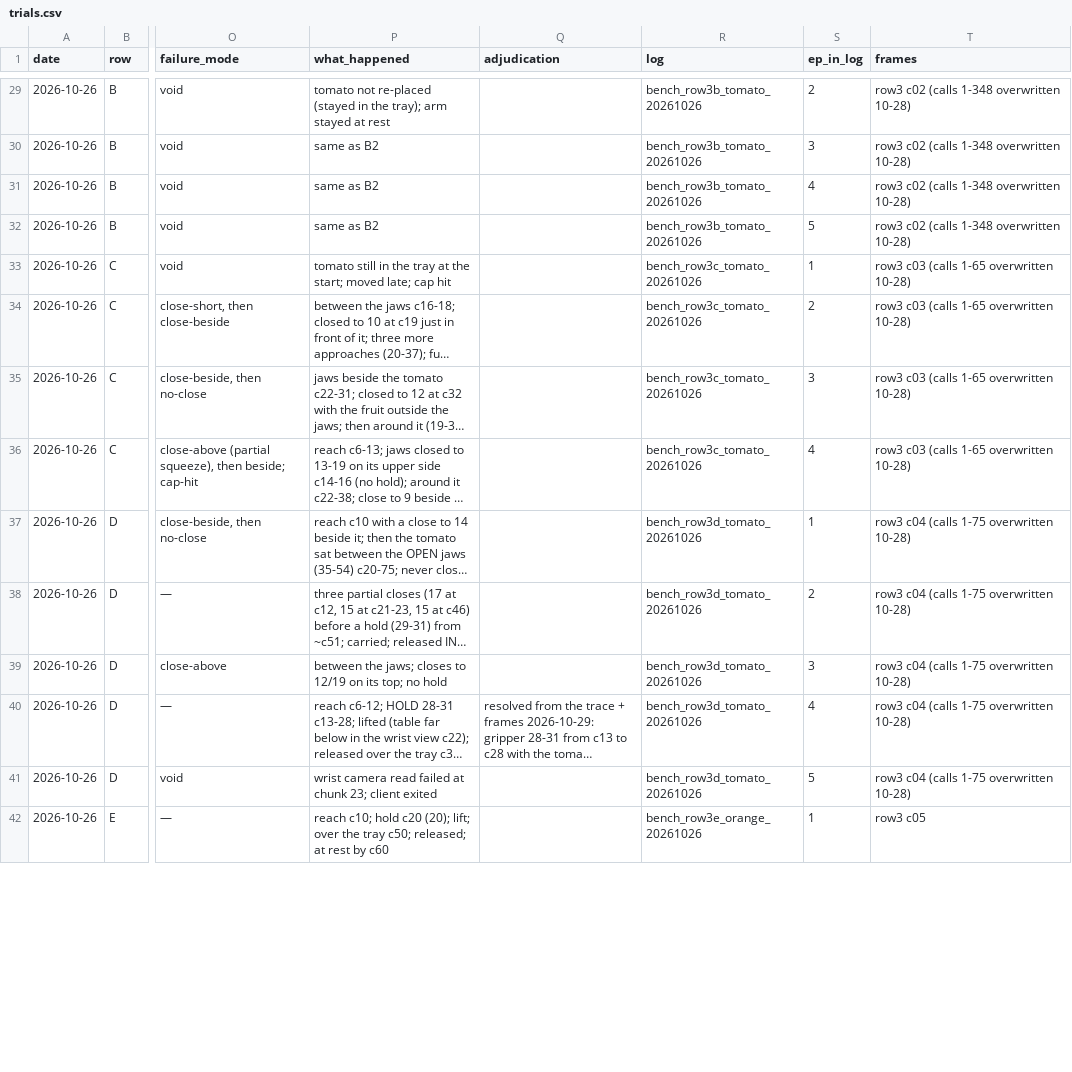
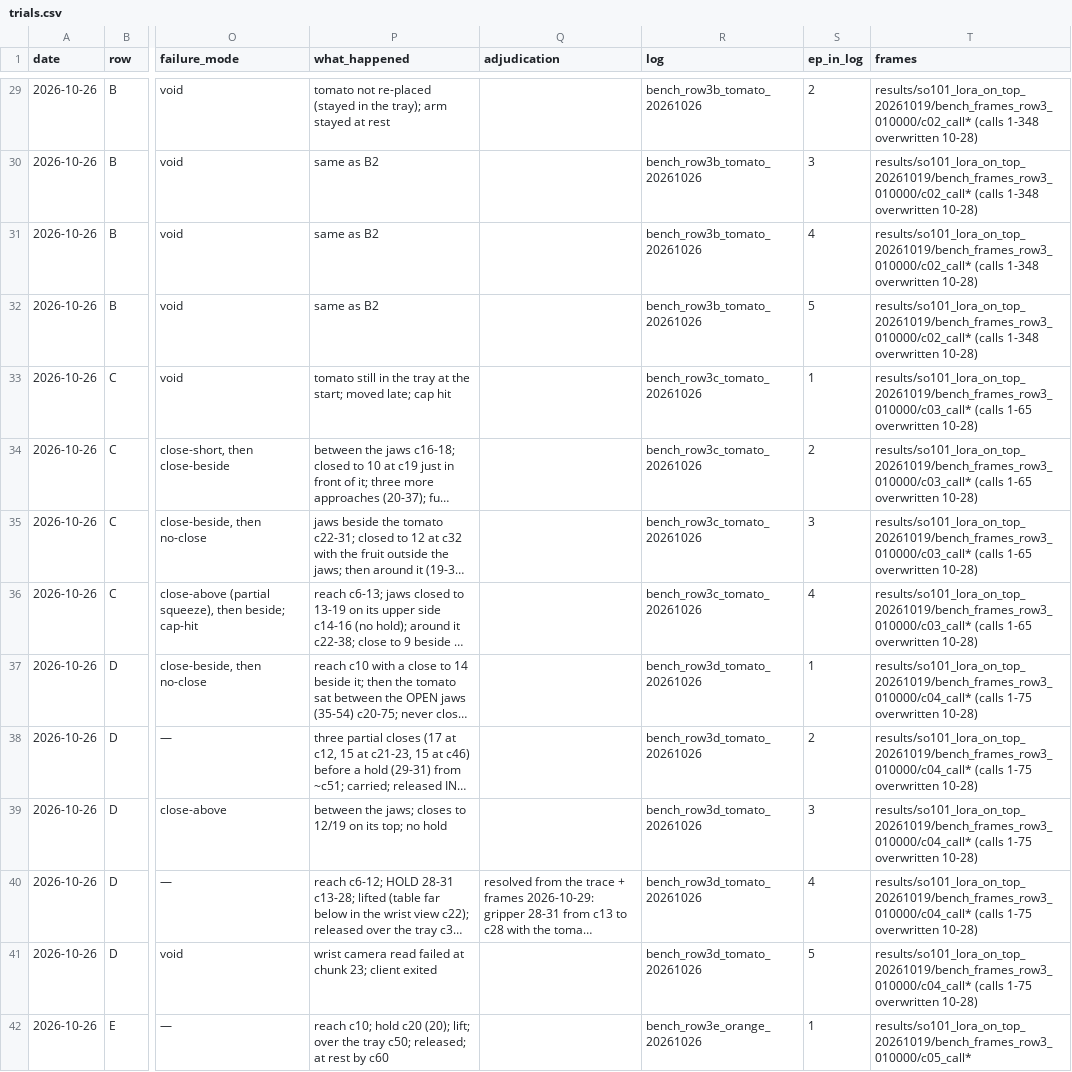
Before and after one commit to Gitgai/lerobot, a CSV file: projects/testproject/results/so101_bench_20261019/trials.csv, drawn as a sheet; only a part is shown, gaps mark what is left out; long unchanged cells end in …; the diff covers the shown part only; the diff names each change by its address in the sheet, - before the commit and + after, or states it on an @@ line.

```diff
--- a/projects/testproject/results/so101_bench_20261019/trials.csv
+++ b/projects/testproject/results/so101_bench_20261019/trials.csv
-T29:T32 (frames): row3 c02 (calls 1-348…
+T29:T32 (frames): results/so101_lora_on_top_20261019/bench_frames_row3_010000/c02_call* (calls 1-348…
-T33:T36 (frames): row3 c03 (calls 1-65…
+T33:T36 (frames): results/so101_lora_on_top_20261019/bench_frames_row3_010000/c03_call* (calls 1-65…
-T37:T41 (frames): row3 c04 (calls 1-75…
+T37:T41 (frames): results/so101_lora_on_top_20261019/bench_frames_row3_010000/c04_call* (calls 1-75…
-T42 (frames): row3 c05
+T42 (frames): results/so101_lora_on_top_20261019/bench_frames_row3_010000/c05_call*
```
Also changed, not shown: 47 edited cells elsewhere in this file, projects/testproject/results/so101_bench_20261019/trials_full.csv, 2 other files.
